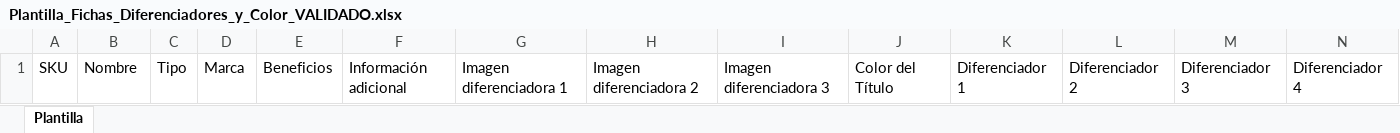
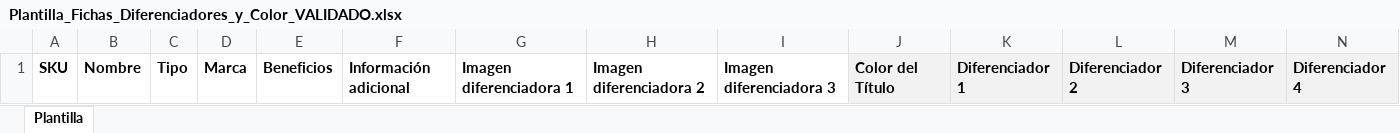
Before and after one commit to CATALOGO2025/creador_descripciones_largas, an Excel workbook: Plantilla_Fichas_Diferenciadores_y_Color_VALIDADO.xlsx, sheet Plantilla, drawn as a sheet; values as stored, in another font and other column widths than the file's, no borders; the diff names each change by its address in the sheet, - before the commit and + after, or states it on an @@ line.

Commit message:
Add files via upload

```diff
--- a/Plantilla_Fichas_Diferenciadores_y_Color_VALIDADO.xlsx (sheet Plantilla)
+++ b/Plantilla_Fichas_Diferenciadores_y_Color_VALIDADO.xlsx (sheet Plantilla)
-A1:N1 bold: off
+A1:N1 bold: on
-J1:N1 fill: none
+J1:N1 fill: #F2F2F2
```
